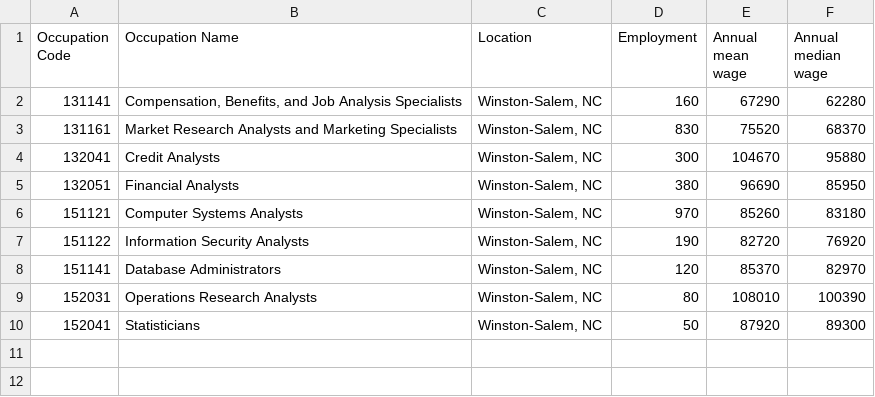
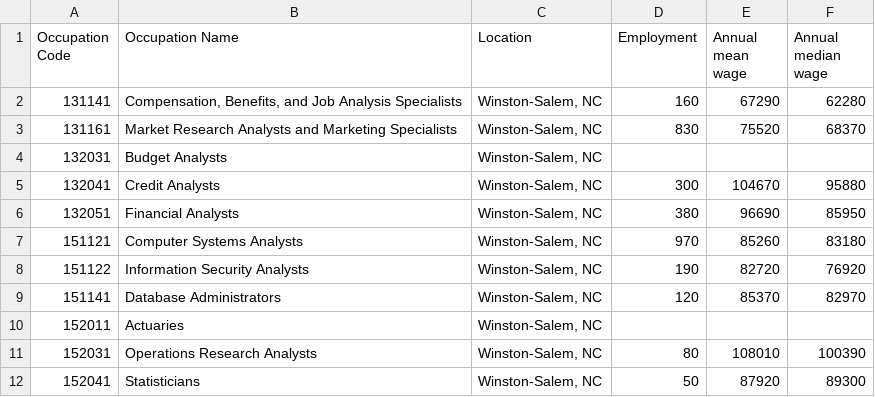
Before and after one commit to phillkev/Project--1, a CSV file: bls_api_csv/Winston-Salem,_NC.csv, drawn as a sheet; the diff names each change by its address in the sheet, - before the commit and + after, or states it on an @@ line.

```diff
--- a/bls_api_csv/Winston-Salem,_NC.csv
+++ b/bls_api_csv/Winston-Salem,_NC.csv
+row 4: 132031 | Budget Analysts | Winston-Salem, NC
+row 10: 152011 | Actuaries | Winston-Salem, NC
```
Also changed, not shown: bls_api_csv/Durham-Chapel_Hill,_NC.csv, bls_api_csv/Raleigh,_NC.csv, 6 other files.
